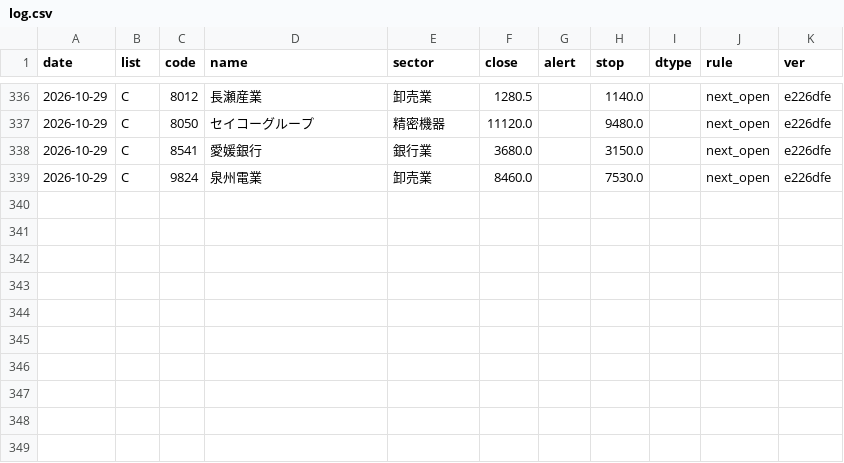
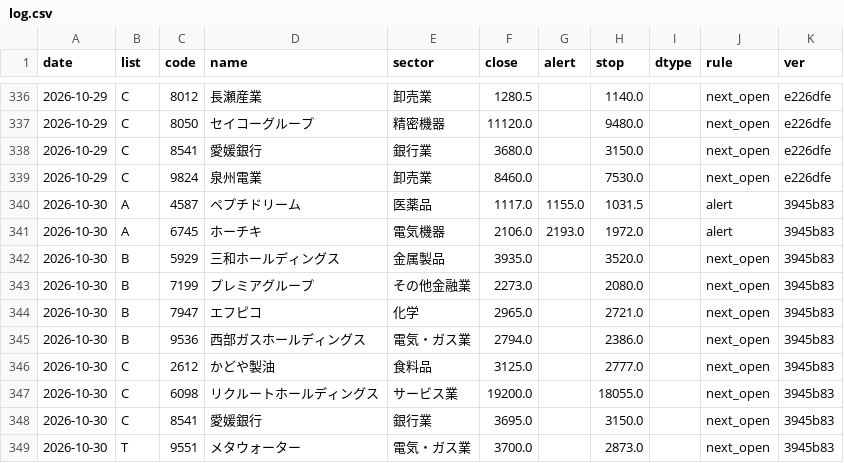
Before and after one commit to eplan4u-dotcom/kabu-screener, a CSV file: data/signals/log.csv, drawn as a sheet; only a part is shown, gaps mark what is left out.

```diff
--- a/data/signals/log.csv
+++ b/data/signals/log.csv
@@ -339 +339,11 @@ date,list,code,name,sector,close,alert,stop,dtype,rule,ver
 2026-10-29,C,9824,泉州電業,卸売業,8460.0,,7530.0,,next_open,e226dfe
+2026-10-30,A,4587,ペプチドリーム,医薬品,1117.0,1155.0,1031.5,,alert,3945b83
+2026-10-30,A,6745,ホーチキ,電気機器,2106.0,2193.0,1972.0,,alert,3945b83
+2026-10-30,B,5929,三和ホールディングス,金属製品,3935.0,,3520.0,,next_open,3945b83
+2026-10-30,B,7199,プレミアグループ,その他金融業,2273.0,,2080.0,,next_open,3945b83
+2026-10-30,B,7947,エフピコ,化学,2965.0,,2721.0,,next_open,3945b83
+2026-10-30,B,9536,西部ガスホールディングス,電気・ガス業,2794.0,,2386.0,,next_open,3945b83
+2026-10-30,C,2612,かどや製油,食料品,3125.0,,2777.0,,next_open,3945b83
+2026-10-30,C,6098,リクルートホールディングス,サービス業,19200.0,,18055.0,,next_open,3945b83
+2026-10-30,C,8541,愛媛銀行,銀行業,3695.0,,3150.0,,next_open,3945b83
+2026-10-30,T,9551,メタウォーター,電気・ガス業,3700.0,,2873.0,,next_open,3945b83
```
Also changed, not shown: docs/track/track.csv, 20 other files.
